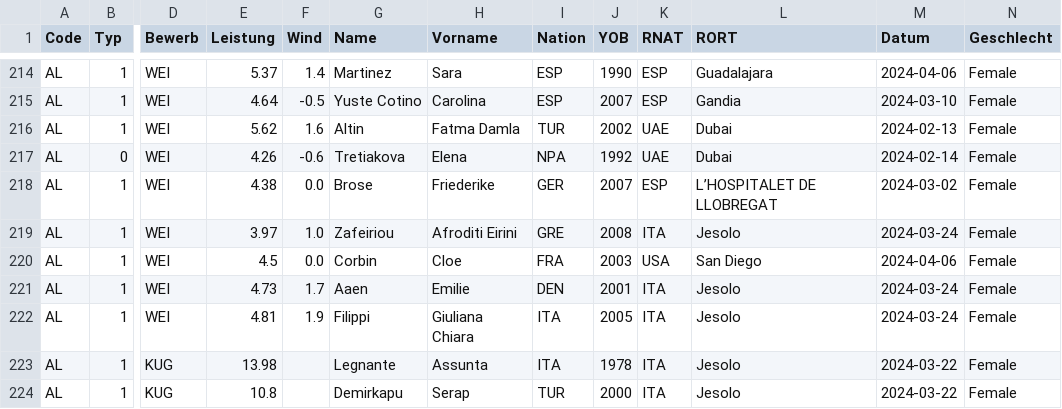
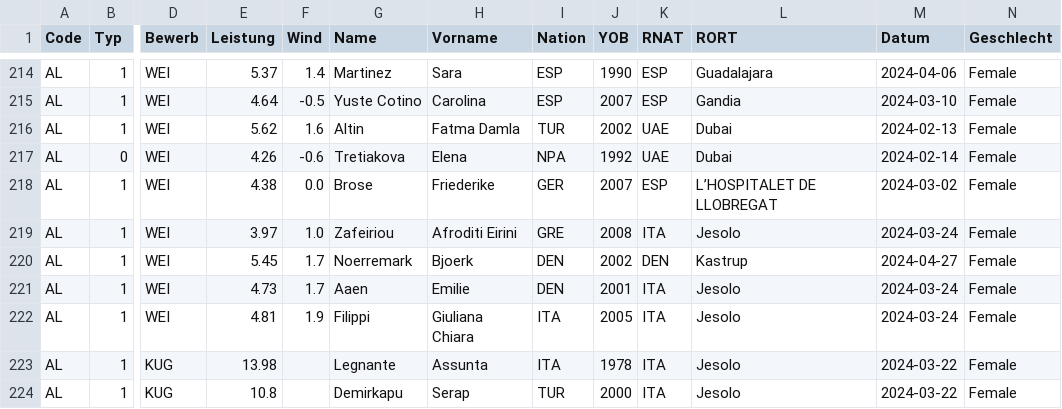
Before and after one commit to nimarion/para-records, a CSV file: leads/europe.csv, drawn as a sheet; only a part is shown, gaps mark what is left out; the diff names each change by its address in the sheet, - before the commit and + after, or states it on an @@ line.

```diff
--- a/leads/europe.csv
+++ b/leads/europe.csv
-E220 (Leistung): 4.5
+E220 (Leistung): 5.45
-F220 (Wind): 0.0
+F220 (Wind): 1.7
-G220 (Name): Corbin
+G220 (Name): Noerremark
-H220 (Vorname): Cloe
+H220 (Vorname): Bjoerk
-I220 (Nation): FRA
+I220 (Nation): DEN
-J220 (YOB): 2003
+J220 (YOB): 2002
-K220 (RNAT): USA
+K220 (RNAT): DEN
-L220 (RORT): San Diego
+L220 (RORT): Kastrup
-M220 (Datum): 2024-04-06
+M220 (Datum): 2024-04-27
```
Also changed, not shown: leads/america.csv, leads/world.csv.
